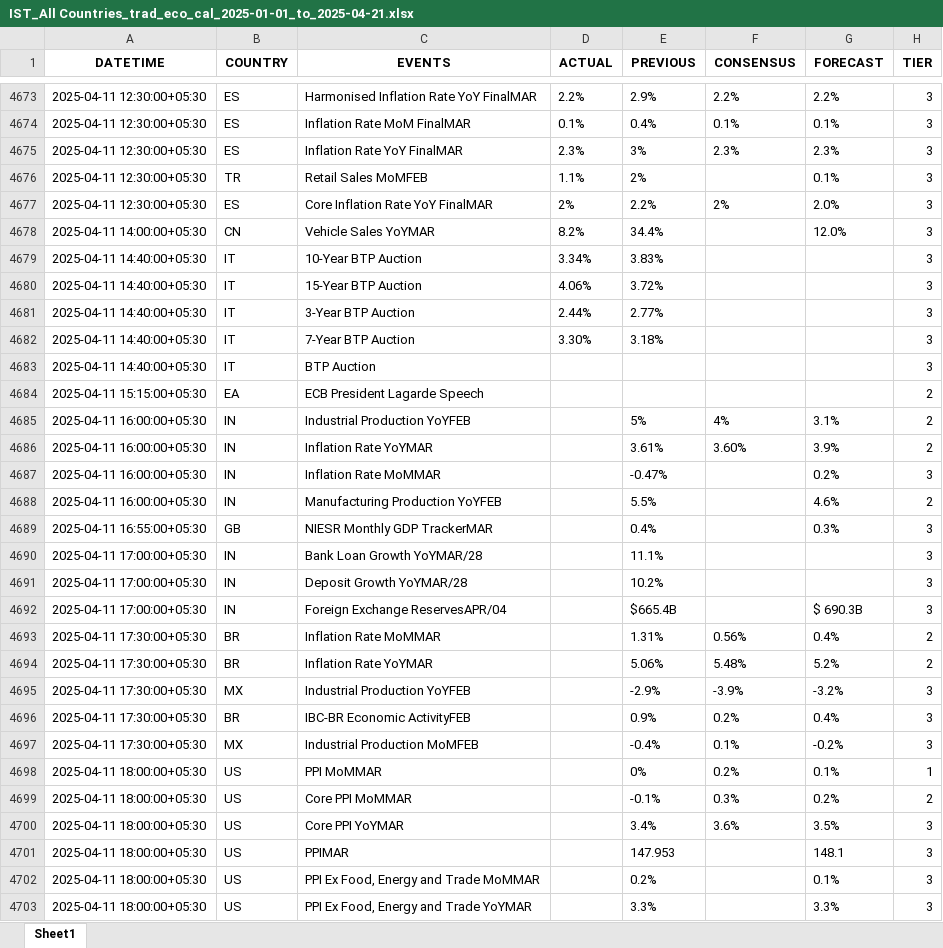
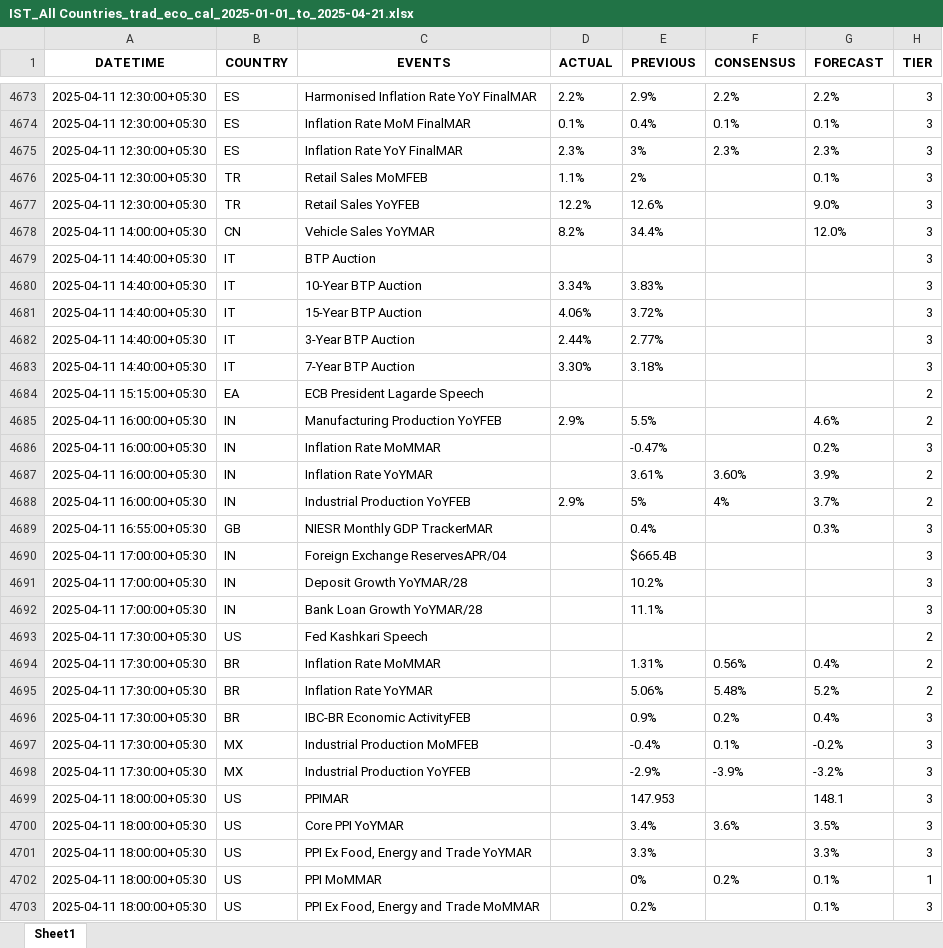
Before and after one commit to krishanggupta/financialmarketanalysis, an Excel workbook: Input_data/IST_All Countries_trad_eco_cal_2025-01-01_to_2025-04-21.xlsx, sheet Sheet1, drawn as a sheet; only a part is shown, gaps mark what is left out; values as stored, in another font and other column widths than the file's, no borders; removed rows and columns are numbered as before the commit, all else as after; the diff covers the shown part only; the diff names each change by its address in the sheet, - before the commit and + after, or states it on an @@ line.

```diff
--- a/Input_data/IST_All Countries_trad_eco_cal_2025-01-01_to_2025-04-21.xlsx (sheet Sheet1)
+++ b/Input_data/IST_All Countries_trad_eco_cal_2025-01-01_to_2025-04-21.xlsx (sheet Sheet1)
@@ row 4677 moved to row 4671: 2025-04-11 12:30:00+05:30 @@
@@ row 4671 moved to row 4677: 2025-04-11 12:30:00+05:30 @@
@@ row 4683 moved to row 4679: 2025-04-11 14:40:00+05:30 @@
-C4685 (EVENTS): Industrial Production YoYFEB
+C4685 (EVENTS): Manufacturing Production YoYFEB
-D4685 (ACTUAL): (empty)
+D4685 (ACTUAL): 2.9%
-E4685 (PREVIOUS): 5%
+E4685 (PREVIOUS): 5.5%
-F4685 (CONSENSUS): 4%
+F4685 (CONSENSUS): (empty)
-G4685 (FORECAST): 3.1%
+G4685 (FORECAST): 4.6%
-row 4686: 2025-04-11 16:00:00+05:30 | IN | Inflation Rate YoYMAR |  | 3.61% | 3.60% | 3.9% | 2
-C4687 (EVENTS): Manufacturing Production YoYFEB
+C4687 (EVENTS): Inflation Rate YoYMAR
-E4687 (PREVIOUS): 5.5%
+E4687 (PREVIOUS): 3.61%
-F4687 (CONSENSUS): (empty)
+F4687 (CONSENSUS): 3.60%
-G4687 (FORECAST): 4.6%
+G4687 (FORECAST): 3.9%
+row 4688: 2025-04-11 16:00:00+05:30 | IN | Industrial Production YoYFEB | 2.9% | 5% | 4% | 3.7% | 2
-C4690 (EVENTS): Bank Loan Growth YoYMAR/28
+C4690 (EVENTS): Foreign Exchange ReservesAPR/04
-E4690 (PREVIOUS): 11.1%
+E4690 (PREVIOUS): $665.4B
-C4692 (EVENTS): Foreign Exchange ReservesAPR/04
+C4692 (EVENTS): Bank Loan Growth YoYMAR/28
-E4692 (PREVIOUS): $665.4B
+E4692 (PREVIOUS): 11.1%
-G4692 (FORECAST): $ 690.3B
+G4692 (FORECAST): (empty)
+row 4693: 2025-04-11 17:30:00+05:30 | US | Fed Kashkari Speech |  |  |  |  | 2
@@ row 4699 moved to row 4704: 2025-04-11 18:00:00+05:30 @@
@@ row 4695 moved to row 4698: 2025-04-11 17:30:00+05:30 @@
@@ row 4698 moved to row 4702: 2025-04-11 18:00:00+05:30 @@
@@ row 4702 moved to row 4703: 2025-04-11 18:00:00+05:30 @@
```
Also changed, not shown: 35 added rows, 14 removed rows, 1557 moved rows and 47 edited cells elsewhere in this sheet, Input_data/IST_US_trad_eco_cal_2025-01-01_to_2025-04-21.xlsx, 2 other files.
